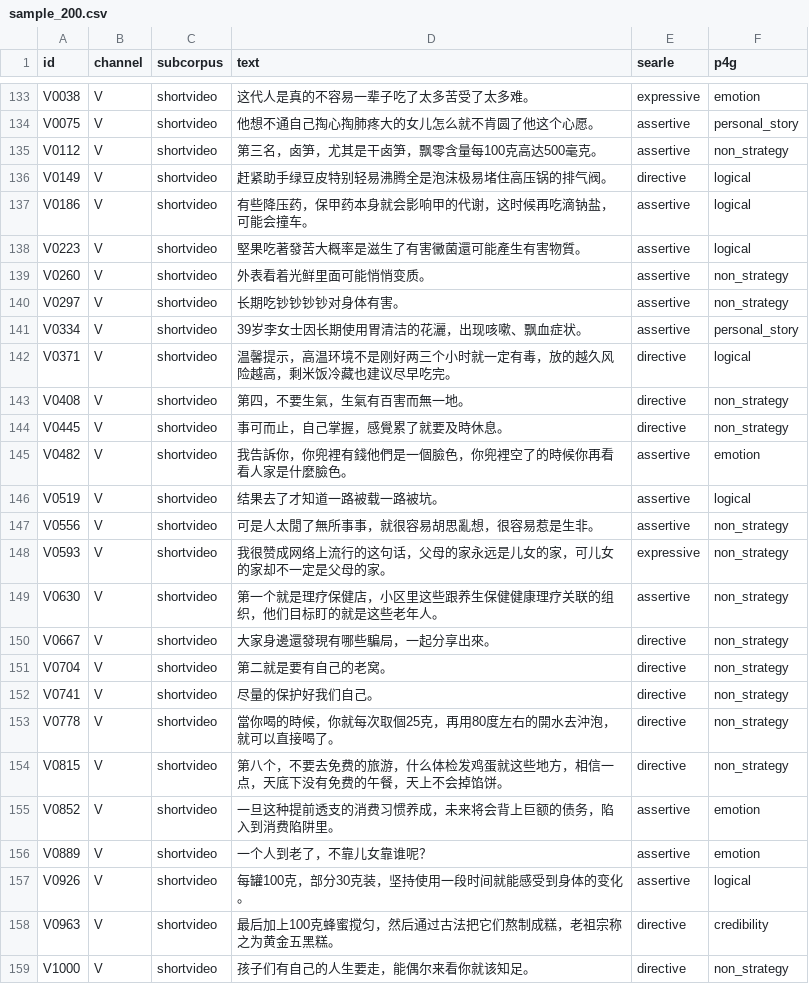
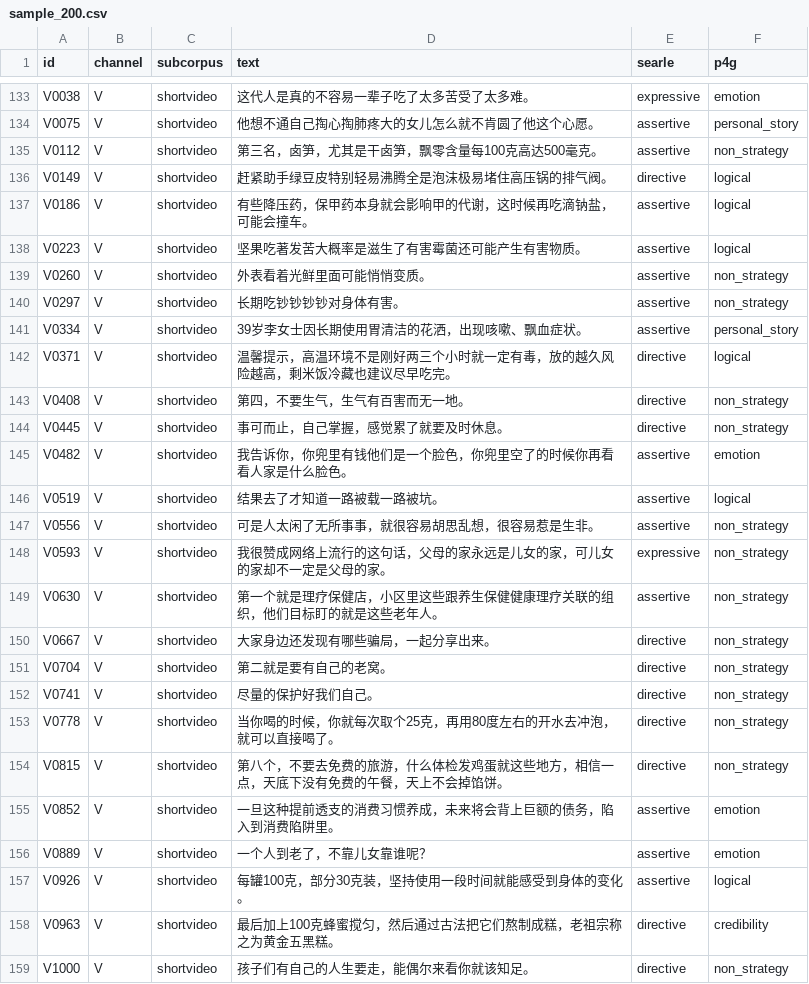
Before and after one commit to asileng/elderly-livestream-sales-corpus, a CSV file: sample/sample_200.csv, drawn as a sheet; only a part is shown, gaps mark what is left out.

Commit message:
样例更新

```diff
--- a/sample/sample_200.csv
+++ b/sample/sample_200.csv
@@ -137,18 +137,18 @@ V0149,V,shortvideo,赶紧助手绿豆皮特别轻易沸腾全是泡沫极易堵
 V0186,V,shortvideo,有些降压药，保甲药本身就会影响甲的代谢，这时候再吃滴钠盐，可能会撞车。,assertive,logical
-V0223,V,shortvideo,堅果吃著發苦大概率是滋生了有害黴菌還可能產生有害物質。,assertive,logical
+V0223,V,shortvideo,坚果吃著发苦大概率是滋生了有害霉菌还可能产生有害物质。,assertive,logical
 V0260,V,shortvideo,外表看着光鲜里面可能悄悄变质。,assertive,non_strategy
 V0297,V,shortvideo,长期吃钞钞钞钞对身体有害。,assertive,non_strategy
-V0334,V,shortvideo,39岁李女士因长期使用胃清洁的花灑，出现咳嗽、飘血症状。,assertive,personal_story
+V0334,V,shortvideo,39岁李女士因长期使用胃清洁的花洒，出现咳嗽、飘血症状。,assertive,personal_story
 V0371,V,shortvideo,温馨提示，高温环境不是刚好两三个小时就一定有毒，放的越久风险越高，剩米饭冷藏也建议尽早吃完。,directive,logical
-V0408,V,shortvideo,第四，不要生氣，生氣有百害而無一地。,directive,non_strategy
-V0445,V,shortvideo,事可而止，自己掌握，感覺累了就要及時休息。,directive,non_strategy
-V0482,V,shortvideo,我告訴你，你兜裡有錢他們是一個臉色，你兜裡空了的時候你再看看人家是什麼臉色。,assertive,emotion
+V0408,V,shortvideo,第四，不要生气，生气有百害而无一地。,directive,non_strategy
+V0445,V,shortvideo,事可而止，自己掌握，感觉累了就要及时休息。,directive,non_strategy
+V0482,V,shortvideo,我告诉你，你兜里有钱他们是一个脸色，你兜里空了的时候你再看看人家是什么脸色。,assertive,emotion
 V0519,V,shortvideo,结果去了才知道一路被载一路被坑。,assertive,logical
-V0556,V,shortvideo,可是人太閒了無所事事，就很容易胡思亂想，很容易惹是生非。,assertive,non_strategy
+V0556,V,shortvideo,可是人太闲了无所事事，就很容易胡思乱想，很容易惹是生非。,assertive,non_strategy
 V0593,V,shortvideo,我很赞成网络上流行的这句话，父母的家永远是儿女的家，可儿女的家却不一定是父母的家。,expressive,non_strategy
 V0630,V,shortvideo,第一个就是理疗保健店，小区里这些跟养生保健健康理疗关联的组织，他们目标盯的就是这些老年人。,assertive,non_strategy
-V0667,V,shortvideo,大家身邊還發現有哪些騙局，一起分享出來。,directive,non_strategy
+V0667,V,shortvideo,大家身边还发现有哪些骗局，一起分享出来。,directive,non_strategy
 V0704,V,shortvideo,第二就是要有自己的老窝。,directive,non_strategy
 V0741,V,shortvideo,尽量的保护好我们自己。,directive,non_strategy
-V0778,V,shortvideo,當你喝的時候，你就每次取個25克，再用80度左右的開水去沖泡，就可以直接喝了。,directive,non_strategy
+V0778,V,shortvideo,当你喝的时候，你就每次取个25克，再用80度左右的开水去冲泡，就可以直接喝了。,directive,non_strategy
 V0815,V,shortvideo,第八个，不要去免费的旅游，什么体检发鸡蛋就这些地方，相信一点，天底下没有免费的午餐，天上不会掉馅饼。,directive,non_strategy
```
